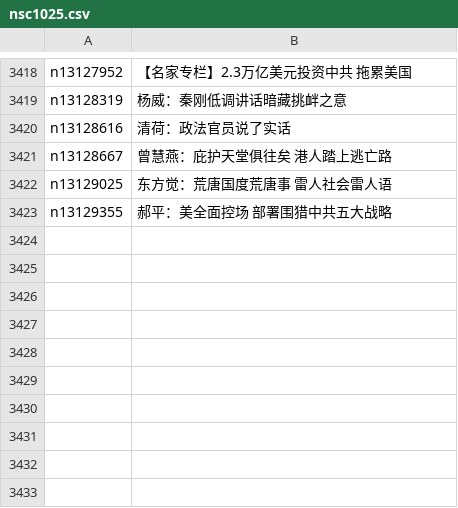
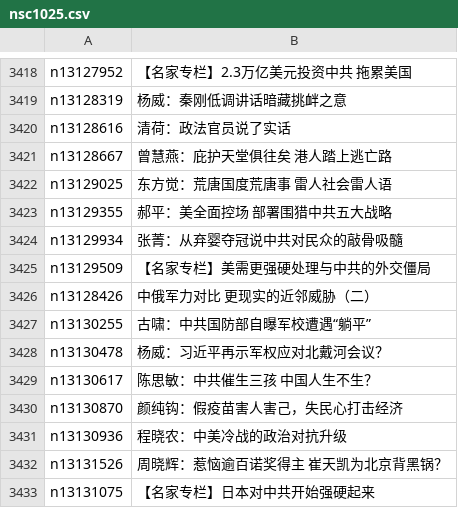
Before and after one commit to easy2view/epoch-comment, a CSV file: indexes/nsc1025.csv, drawn as a sheet; only a part is shown, gaps mark what is left out.

```diff
--- a/indexes/nsc1025.csv
+++ b/indexes/nsc1025.csv
@@ -3423 +3423,11 @@ n13129025,东方觉：荒唐国度荒唐事 雷人社会雷人语
 n13129355,郝平：美全面控场 部署围猎中共五大战略
+n13129934,张菁：从弃婴夺冠说中共对民众的敲骨吸髓
+n13129509,【名家专栏】美需更强硬处理与中共的外交僵局
+n13128426,中俄军力对比 更现实的近邻威胁（二）
+n13130255,古啸：中共国防部自曝军校遭遇“躺平”
+n13130478,杨威：习近平再示军权应对北戴河会议？
+n13130617,陈思敏：中共催生三孩 中国人生不生？
+n13130870,颜纯钩：假疫苗害人害己，失民心打击经济
+n13130936,程晓农：中美冷战的政治对抗升级
+n13131526,周晓辉：惹恼逾百诺奖得主 崔天凯为北京背黑锅？
+n13131075,【名家专栏】日本对中共开始强硬起来
```
Also changed, not shown: indexes/nsc1028.csv, indexes/nsc993.csv, 24 other files.
